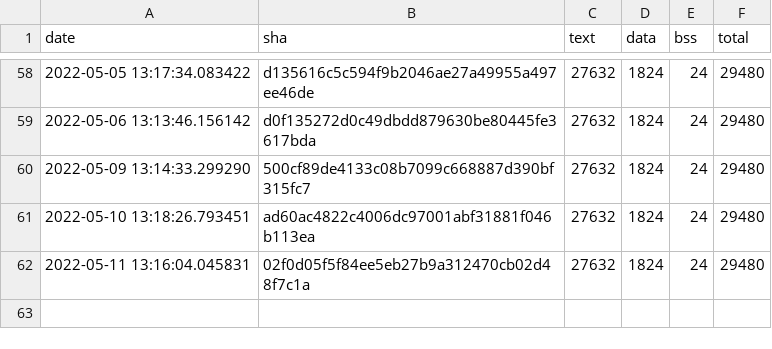
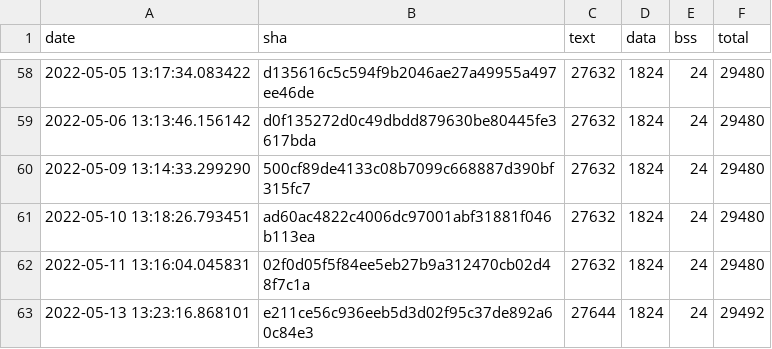
Before and after one commit to open-vela/apps_mlearning_tflite-micro, a CSV file: data/continuous_builds/size_profiling/linux_x86_64_release/interpreter_memory_footprint.csv, drawn as a sheet; only a part is shown, gaps mark what is left out; the diff names each change by its address in the sheet, - before the commit and + after, or states it on an @@ line.

```diff
--- a/data/continuous_builds/size_profiling/linux_x86_64_release/interpreter_memory_footprint.csv
+++ b/data/continuous_builds/size_profiling/linux_x86_64_release/interpreter_memory_footprint.csv
+row 63: 2022-05-13 13:23:16.868101 | e211ce56c936eeb5d3d02f95c37de892a60c84e3 | 27644 | 1824 | 24 | 29492
```
Also changed, not shown: data/continuous_builds/size_profiling/linux_x86_64_release/baseline_memory_footprint.csv, data/continuous_builds/size_profiling/linux_x86_64_release/keyword_benchmark.csv.
